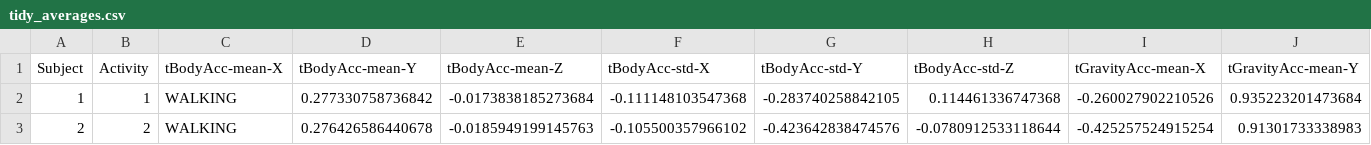
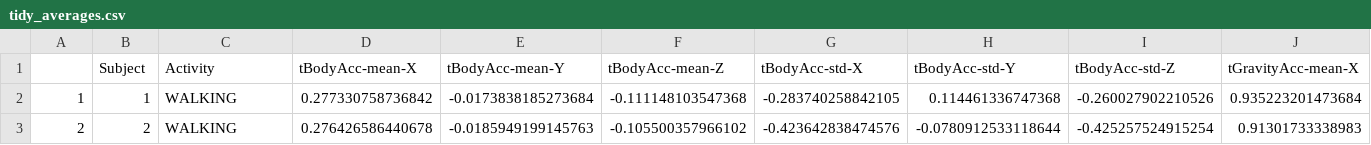
Before and after one commit to sorbek/GettingAndCleaningData, a CSV file: tidy_averages.csv, drawn as a sheet; only a part is shown; removed rows and columns are numbered as before the commit, all else as after; rows hold the shown columns only; the diff names each change by its address in the sheet, - before the commit and + after, or states it on an @@ line.

```diff
--- a/tidy_averages.csv
+++ b/tidy_averages.csv
-row 1: Subject | Activity | tBodyAcc-mean-X | tBodyAcc-mean-Y | tBodyAcc-mean-Z | tBodyAcc-std-X | tBodyAcc-std-Y | tBodyAcc-std-Z | tGravityAcc-mean-X | tGravityAcc-mean-Y
+row 1:  | Subject | Activity | tBodyAcc-mean-X | tBodyAcc-mean-Y | tBodyAcc-mean-Z | tBodyAcc-std-X | tBodyAcc-std-Y | tBodyAcc-std-Z | tGravityAcc-mean-X
```
Also changed, not shown: 1 other file.
